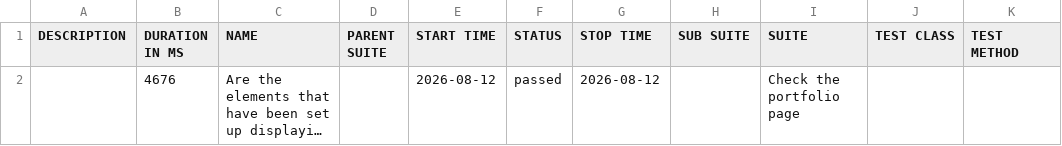
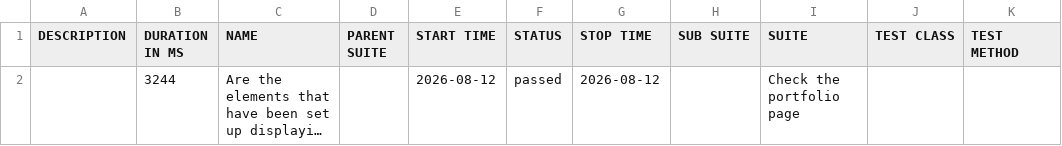
Before and after one commit to suryana-code/MyPortfolio-CICD, a CSV file: data/suites.csv, drawn as a sheet; long unchanged cells end in …; the diff names each change by its address in the sheet, - before the commit and + after, or states it on an @@ line.

```diff
--- a/data/suites.csv
+++ b/data/suites.csv
-B2 (DURATION IN MS): 4676
+B2 (DURATION IN MS): 3244
```
Also changed, not shown: 16 other files.
